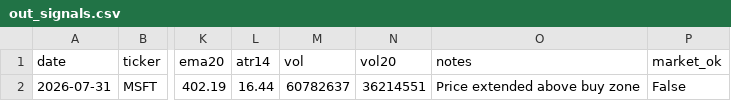
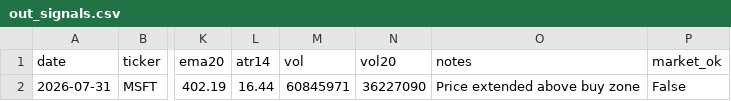
Before and after one commit to Ayodukale/S_B, a CSV file: data/out_signals.csv, drawn as a sheet; only a part is shown, gaps mark what is left out; the diff names each change by its address in the sheet, - before the commit and + after, or states it on an @@ line.

```diff
--- a/data/out_signals.csv
+++ b/data/out_signals.csv
-M2 (vol): 60782637
+M2 (vol): 60845971
-N2 (vol20): 36214551
+N2 (vol20): 36227090
```
Also changed, not shown: 1 other file.
